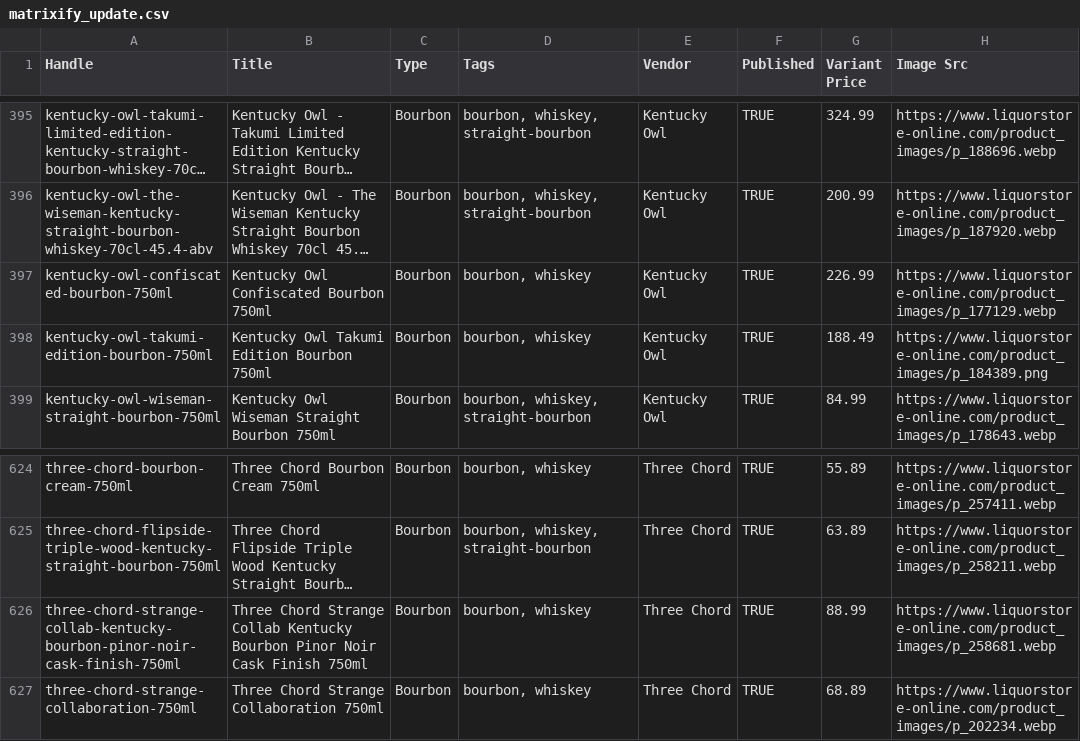
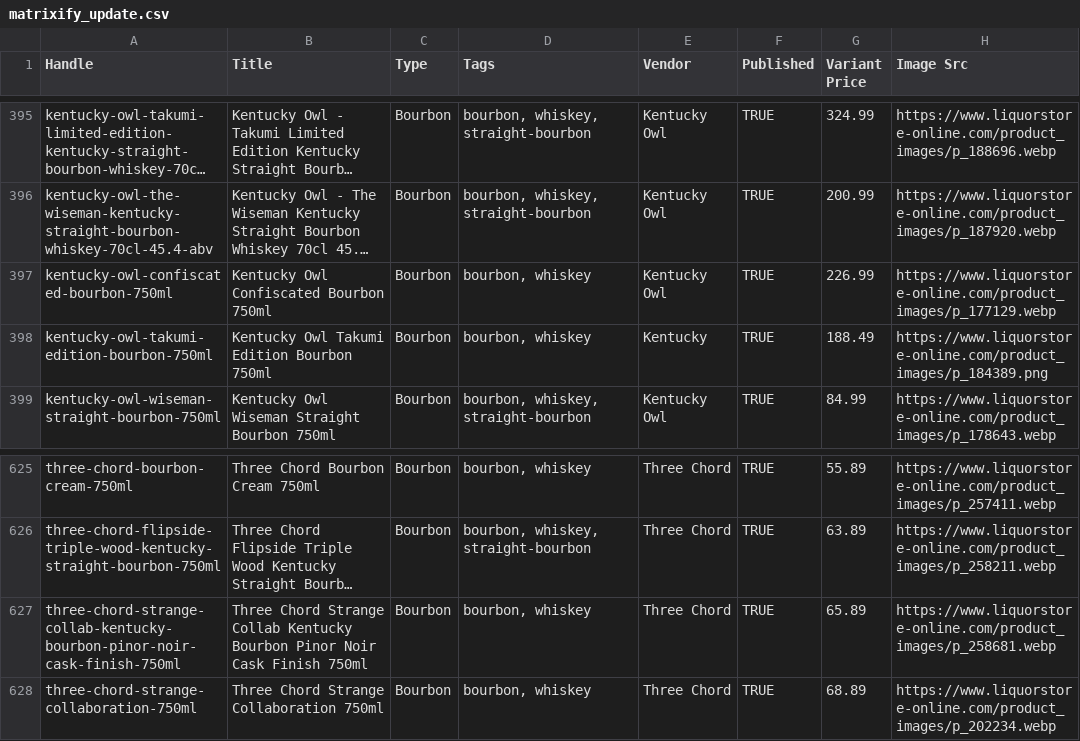
Before and after one commit to Njawnson/bourbon-shopify-sync, a CSV file: output/matrixify_update.csv, drawn as a sheet; only a part is shown, gaps mark what is left out; long unchanged cells end in …; addresses are those after the commit; the diff covers the shown part only; the diff names each change by its address in the sheet, - before the commit and + after, or states it on an @@ line.

```diff
--- a/output/matrixify_update.csv
+++ b/output/matrixify_update.csv
-E398 (Vendor): Kentucky Owl
+E398 (Vendor): Kentucky
-G627 (Variant Price): 88.99
+G627 (Variant Price): 65.89
```
Also changed, not shown: 1 added row and 15 edited cells elsewhere in this file.
